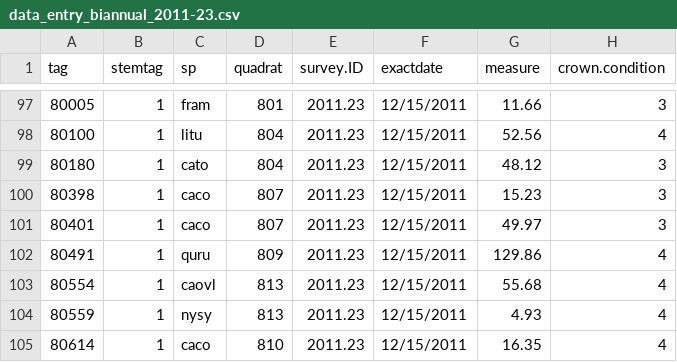
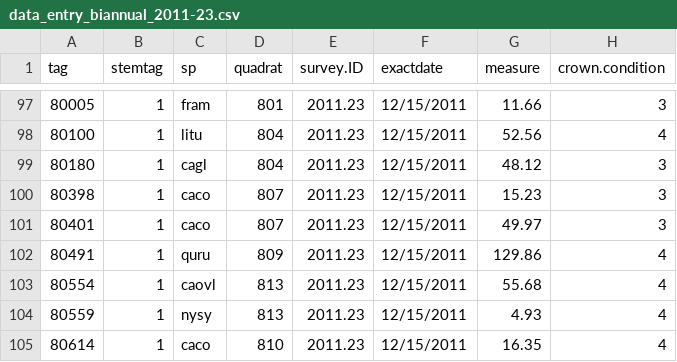
Before and after one commit to SCBI-ForestGEO/Dendrobands, a CSV file: resources/raw_data/2011/data_entry_biannual_2011-23.csv, drawn as a sheet; only a part is shown, gaps mark what is left out; the diff names each change by its address in the sheet, - before the commit and + after, or states it on an @@ line.

Commit message:
retroactively change 80180 from cato to cagl

```diff
--- a/resources/raw_data/2011/data_entry_biannual_2011-23.csv
+++ b/resources/raw_data/2011/data_entry_biannual_2011-23.csv
-C99 (sp): cato
+C99 (sp): cagl
```
Also changed, not shown: resources/raw_data/2012/data_entry_biannual_2012-18.csv, resources/raw_data/2013/data_entry_biannual_2013-16.csv, 18 other files.
